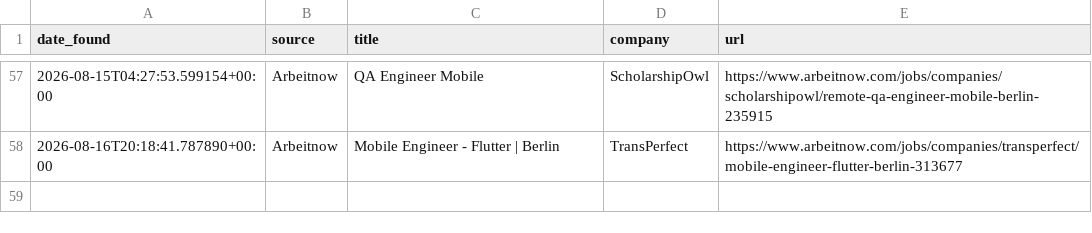
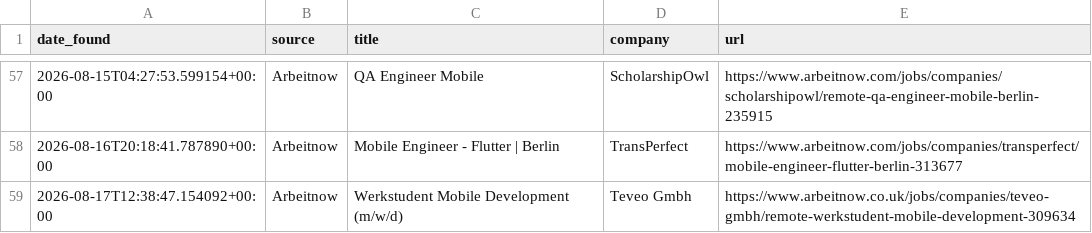
Before and after one commit to hitesh638/flutter-job-scraper, a CSV file: apply_via_platform.csv, drawn as a sheet; only a part is shown, gaps mark what is left out.

```diff
--- a/apply_via_platform.csv
+++ b/apply_via_platform.csv
@@ -58 +58,2 @@ date_found,source,title,company,url
 2026-08-16T20:18:41.787890+00:00,Arbeitnow,Mobile Engineer - Flutter | Berlin,TransPerfect,https://www.arbeitnow.com/jobs/companies/transperfect/mobile-engineer-flutter-berlin-313677
+2026-08-17T12:38:47.154092+00:00,Arbeitnow,Werkstudent Mobile Development (m/w/d),Teveo Gmbh,https://www.arbeitnow.co.uk/jobs/companies/teveo-gmbh/remote-werkstudent-mobile-development-309634
```
Also changed, not shown: jobs.csv, 2 other files.
